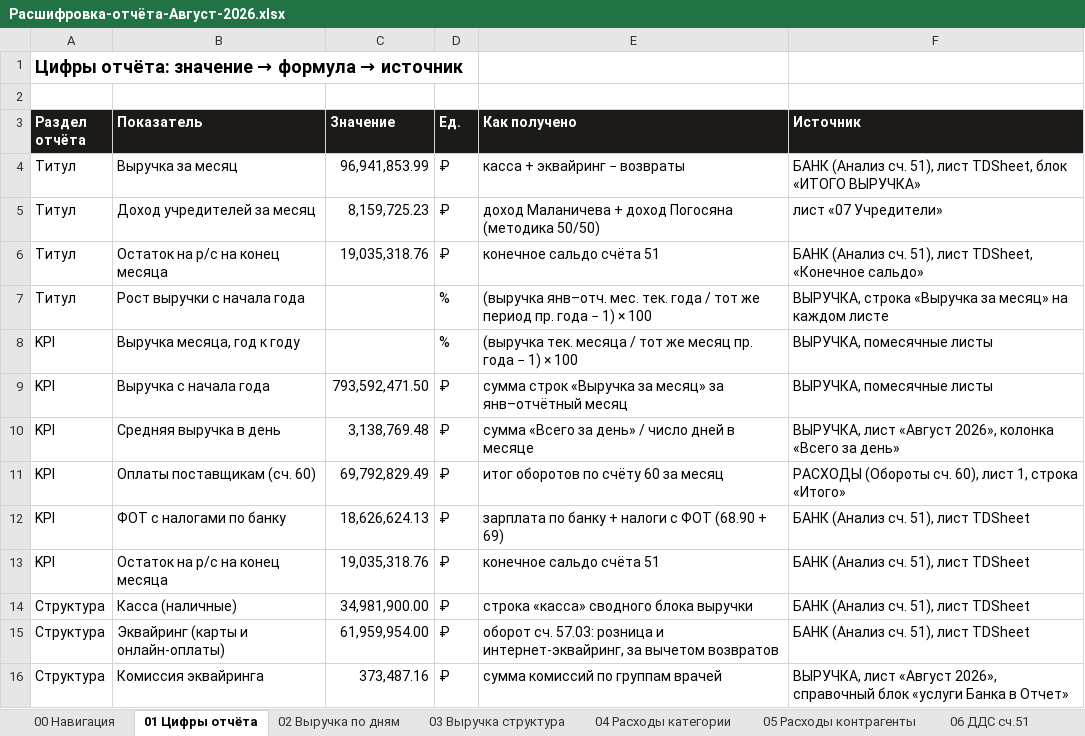
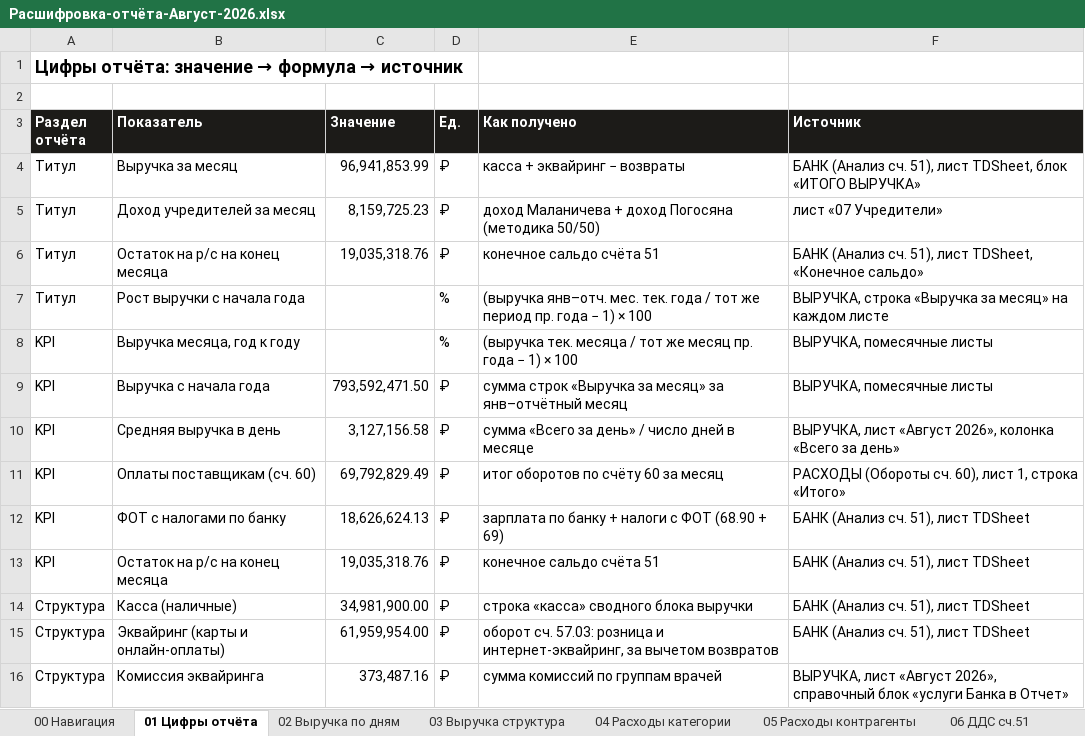
Before and after one commit to casaevteev-creator/-, an Excel workbook: out/Расшифровка-отчёта-Август-2026.xlsx, sheet 01 Цифры отчёта, drawn as a sheet; only a part is shown; values as stored, in another font and other column widths than the file's, no borders; the diff names each change by its address in the sheet, - before the commit and + after, or states it on an @@ line.

```diff
--- a/out/Расшифровка-отчёта-Август-2026.xlsx (sheet 01 Цифры отчёта)
+++ b/out/Расшифровка-отчёта-Август-2026.xlsx (sheet 01 Цифры отчёта)
-C10 (Значение): 3,138,769.48
+C10 (Значение): 3,127,156.58
```
Also changed, not shown: sheet 02 Выручка по дням, out/Расчёт-Август-2026.xlsx, 4 other files.
